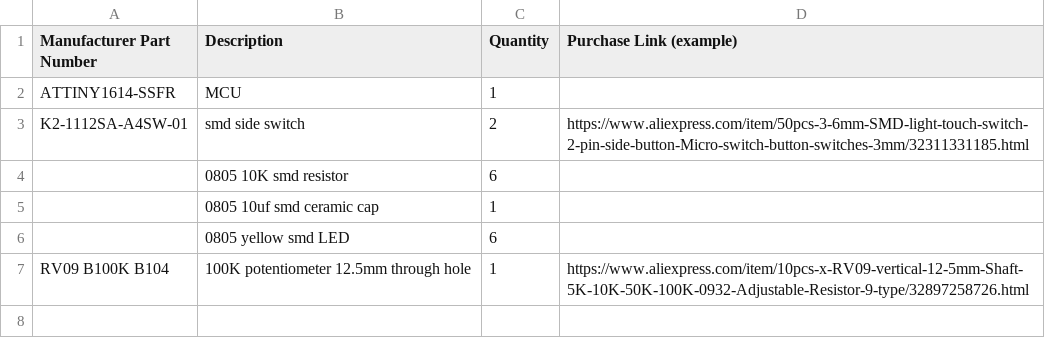
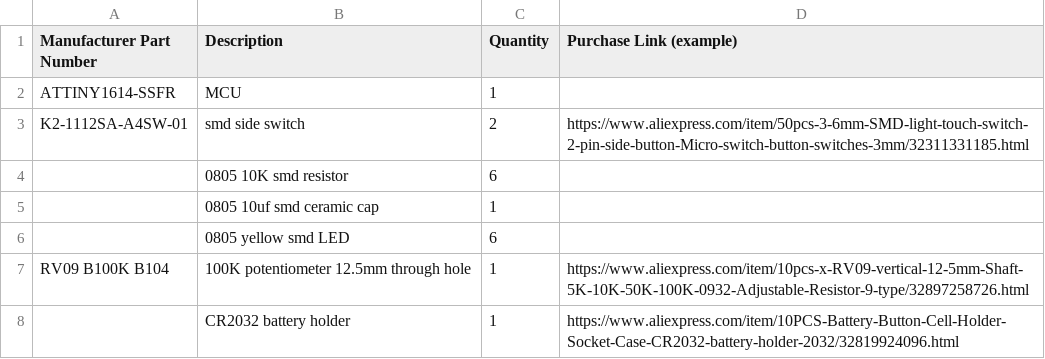
Before and after one commit to PaulKlinger/ndice, a CSV file: pcb/bom.csv, drawn as a sheet.

Commit message:
Added battery holder to bom, build tips to readme

```diff
--- a/pcb/bom.csv
+++ b/pcb/bom.csv
@@ -7 +7,2 @@ K2-1112SA-A4SW-01,smd side switch,2,https://www.aliexpress.com/item/50pcs-3-6mm-
 RV09 B100K B104,100K potentiometer 12.5mm through hole,1,https://www.aliexpress.com/item/10pcs-x-RV09-vertical-12-5mm-Shaft-5K-10K-50K-100K-0932-Adjustable-Resistor-9-type/32897258726.html
+,CR2032 battery holder,1,https://www.aliexpress.com/item/10PCS-Battery-Button-Cell-Holder-Socket-Case-CR2032-battery-holder-2032/32819924096.html
```
Also changed, not shown: 2 other files.
